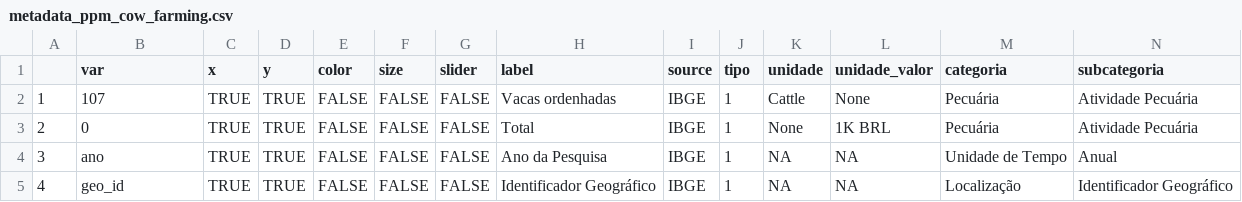
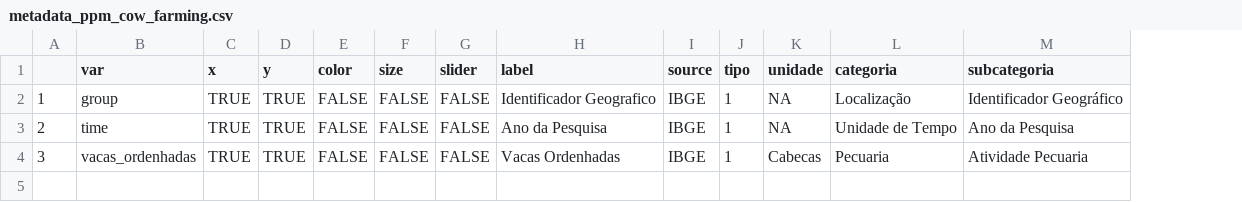
Before and after one commit to datazoompuc/datazoom_viz, a CSV file: data/metadata_ppm_cow_farming.csv, drawn as a sheet; removed rows and columns are numbered as before the commit, all else as after; the diff names each change by its address in the sheet, - before the commit and + after, or states it on an @@ line.

```diff
--- a/data/metadata_ppm_cow_farming.csv
+++ b/data/metadata_ppm_cow_farming.csv
-column L (unidade_valor), rows 2-4: None | 1K BRL | NA
-B2 (var): 107
+B2 (var): group
-H2 (label): Vacas ordenhadas
+H2 (label): Identificador Geografico
-K2 (unidade): Cattle
+K2 (unidade): NA
-L2 (categoria): Pecuária
+L2 (categoria): Localização
-M2 (subcategoria): Atividade Pecuária
+M2 (subcategoria): Identificador Geográfico
-B3 (var): 0
+B3 (var): time
-H3 (label): Total
+H3 (label): Ano da Pesquisa
-K3 (unidade): None
+K3 (unidade): NA
-L3 (categoria): Pecuária
+L3 (categoria): Unidade de Tempo
-M3 (subcategoria): Atividade Pecuária
+M3 (subcategoria): Ano da Pesquisa
-B4 (var): ano
+B4 (var): vacas_ordenhadas
-H4 (label): Ano da Pesquisa
+H4 (label): Vacas Ordenhadas
-K4 (unidade): NA
+K4 (unidade): Cabecas
-L4 (categoria): Unidade de Tempo
+L4 (categoria): Pecuaria
-M4 (subcategoria): Anual
+M4 (subcategoria): Atividade Pecuaria
-row 5: 4 | geo_id | TRUE | TRUE | FALSE | FALSE | FALSE | Identificador Geográfico | IBGE | 1 | NA | NA | Localização | Identificador Geográfico
```
Also changed, not shown: data/metadata_ppm_animal_origin_production.csv, data/metadata_ppm_livestock_inventory.csv, 3 other files.
